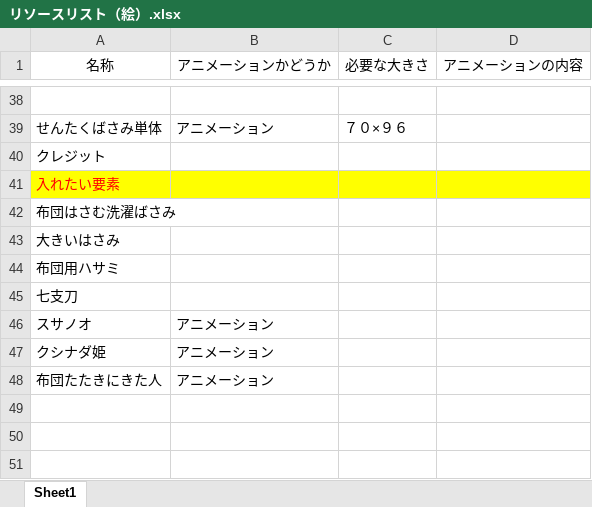
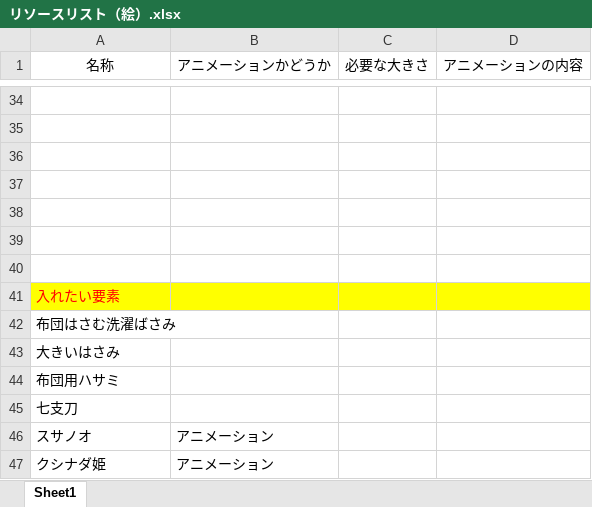
Before and after one commit to colomeru/TeamWork2017_07, an Excel workbook: 仕様書/リソースリスト（絵）.xlsx, sheet Sheet1, drawn as a sheet; only a part is shown, gaps mark what is left out; the shorter side is filled out with more unchanged rows; values as stored, in another font and other column widths than the file's, no borders; addresses are those after the commit; the diff covers the shown part only; the diff names each change by its address in the sheet, - before the commit and + after, or states it on an @@ line.

```diff
--- a/仕様書/リソースリスト（絵）.xlsx (sheet Sheet1)
+++ b/仕様書/リソースリスト（絵）.xlsx (sheet Sheet1)
-row 35: せんたくばさみ単体 | アニメーション | ７０×９６
+row 35: (empty)
-A36 (名称): クレジット
+A36 (名称): (empty)
+row 37: (empty)
+row 38: (empty)
+row 39: (empty)
+row 40: (empty)
```
Also changed, not shown: 7 added rows, 11 removed rows, 1 moved row and 6 edited cells elsewhere in this sheet, 仕様書/オロチ仕様.xlsx, 仕様書/ゲーム画面.xlsx, 17 other files.
